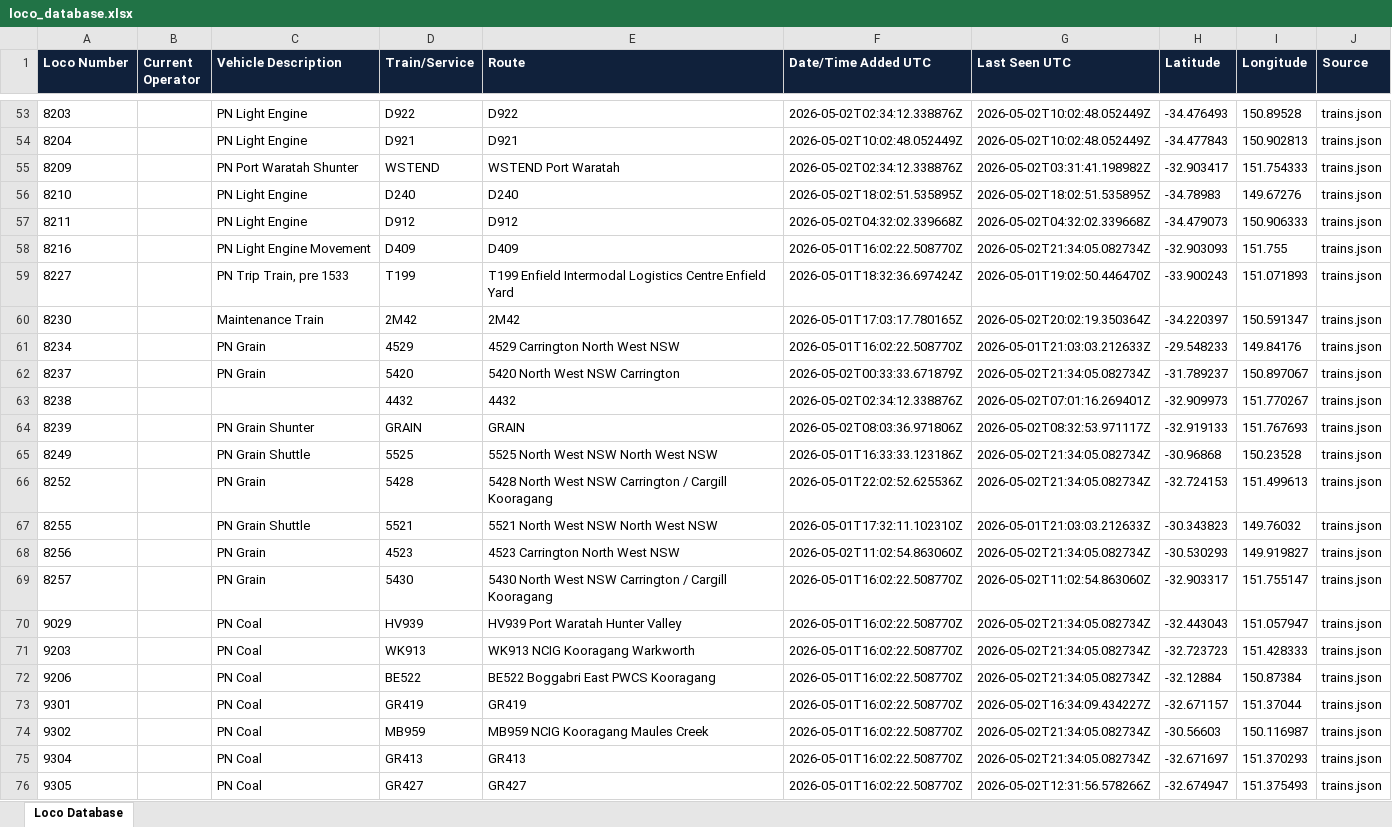
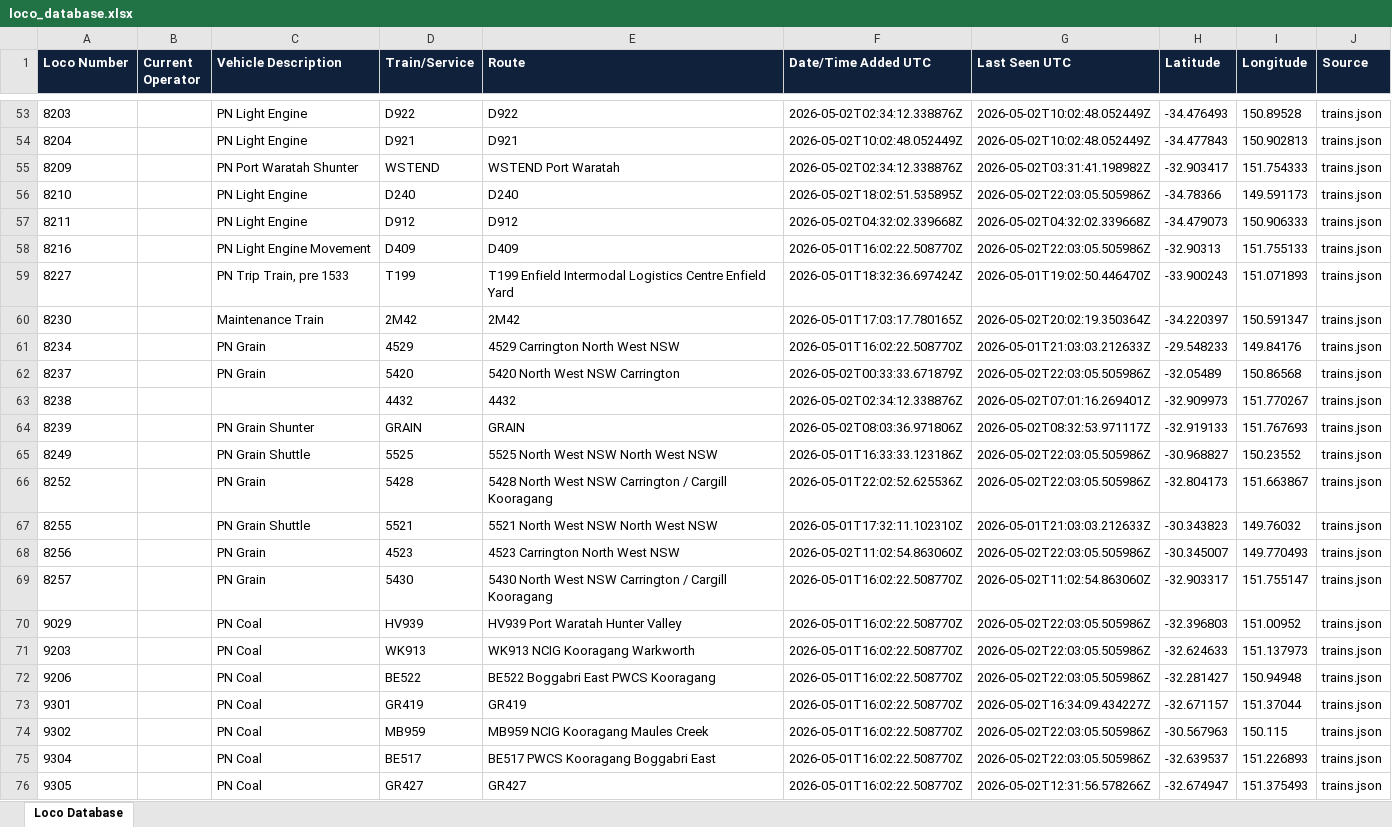
Before and after one commit to grahame21/railops-backend, an Excel workbook: static/downloads/loco_database.xlsx, sheet Loco Database, drawn as a sheet; only a part is shown, gaps mark what is left out; values as stored, in another font and other column widths than the file's, no borders; the diff covers the shown part only; the diff names each change by its address in the sheet, - before the commit and + after, or states it on an @@ line.

Commit message:
Update RailOps database files - 2026-05-02 22:03:06 UTC

```diff
--- a/static/downloads/loco_database.xlsx (sheet Loco Database)
+++ b/static/downloads/loco_database.xlsx (sheet Loco Database)
-G56 (Last Seen UTC): 2026-05-02T18:02:51.535895Z
+G56 (Last Seen UTC): 2026-05-02T22:03:05.505986Z
-H56 (Latitude): -34.78983
+H56 (Latitude): -34.78366
-I56 (Longitude): 149.67276
+I56 (Longitude): 149.591173
-G58 (Last Seen UTC): 2026-05-02T21:34:05.082734Z
+G58 (Last Seen UTC): 2026-05-02T22:03:05.505986Z
-H58 (Latitude): -32.903093
+H58 (Latitude): -32.90313
-I58 (Longitude): 151.755
+I58 (Longitude): 151.755133
-G62 (Last Seen UTC): 2026-05-02T21:34:05.082734Z
+G62 (Last Seen UTC): 2026-05-02T22:03:05.505986Z
-H62 (Latitude): -31.789237
+H62 (Latitude): -32.05489
-I62 (Longitude): 150.897067
+I62 (Longitude): 150.86568
-G65:G66 (Last Seen UTC): 2026-05-02T21:34:05.082734Z
+G65:G66 (Last Seen UTC): 2026-05-02T22:03:05.505986Z
-H65 (Latitude): -30.96868
+H65 (Latitude): -30.968827
-I65 (Longitude): 150.23528
+I65 (Longitude): 150.23552
-H66 (Latitude): -32.724153
+H66 (Latitude): -32.804173
-I66 (Longitude): 151.499613
+I66 (Longitude): 151.663867
-G68 (Last Seen UTC): 2026-05-02T21:34:05.082734Z
+G68 (Last Seen UTC): 2026-05-02T22:03:05.505986Z
-H68 (Latitude): -30.530293
+H68 (Latitude): -30.345007
-I68 (Longitude): 149.919827
+I68 (Longitude): 149.770493
-G70:G72 (Last Seen UTC): 2026-05-02T21:34:05.082734Z
+G70:G72 (Last Seen UTC): 2026-05-02T22:03:05.505986Z
-H70 (Latitude): -32.443043
+H70 (Latitude): -32.396803
-I70 (Longitude): 151.057947
+I70 (Longitude): 151.00952
-H71 (Latitude): -32.723723
+H71 (Latitude): -32.624633
-I71 (Longitude): 151.428333
+I71 (Longitude): 151.137973
-H72 (Latitude): -32.12884
+H72 (Latitude): -32.281427
-I72 (Longitude): 150.87384
+I72 (Longitude): 150.94948
-G74:G75 (Last Seen UTC): 2026-05-02T21:34:05.082734Z
+G74:G75 (Last Seen UTC): 2026-05-02T22:03:05.505986Z
-H74 (Latitude): -30.56603
+H74 (Latitude): -30.567963
-I74 (Longitude): 150.116987
+I74 (Longitude): 150.115
-D75 (Train/Service): GR413
+D75 (Train/Service): BE517
-E75 (Route): GR413
+E75 (Route): BE517 PWCS Kooragang Boggabri East
-H75 (Latitude): -32.671697
+H75 (Latitude): -32.639537
-I75 (Longitude): 151.370293
+I75 (Longitude): 151.226893
```
Also changed, not shown: 6 added rows and 365 edited cells elsewhere in this sheet, static/downloads/loco_numbers_only.xlsx, 11 other files.
